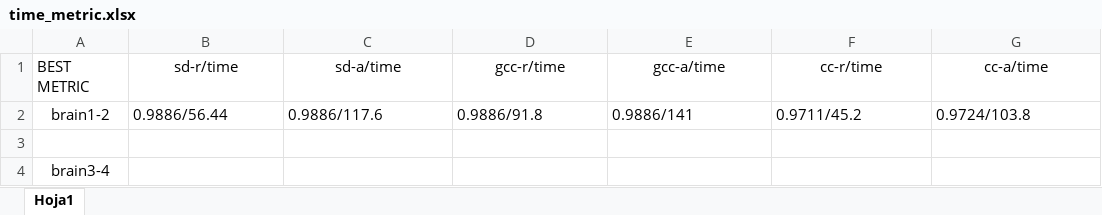
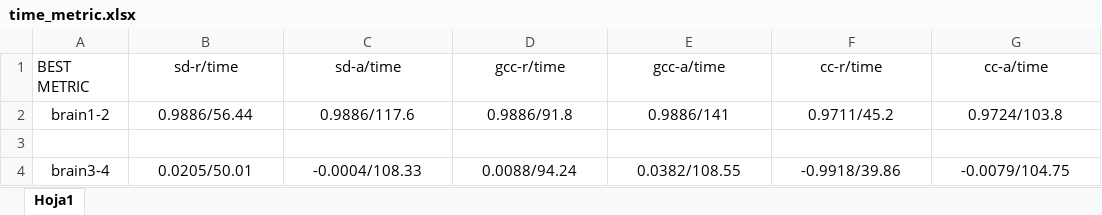
Before and after one commit to avasile96/MIRA, an Excel workbook: time_metric.xlsx, sheet Hoja1, drawn as a sheet; values as stored, in another font and other column widths than the file's, no borders; the diff names each change by its address in the sheet, - before the commit and + after, or states it on an @@ line.

```diff
--- a/time_metric.xlsx (sheet Hoja1)
+++ b/time_metric.xlsx (sheet Hoja1)
-B2:G2 alignment: left
+B2:G2 alignment: center
-B4 (sd-r/time): (empty)
+B4 (sd-r/time): 0.0205/50.01
-C4 (sd-a/time): (empty)
+C4 (sd-a/time): -0.0004/108.33
-D4 (gcc-r/time): (empty)
+D4 (gcc-r/time): 0.0088/94.24
-E4 (gcc-a/time): (empty)
+E4 (gcc-a/time): 0.0382/108.55
-F4 (cc-r/time): (empty)
+F4 (cc-r/time): -0.9918/39.86
-G4 (cc-a/time): (empty)
+G4 (cc-a/time): -0.0079/104.75
```
Also changed, not shown: 2 other files.
